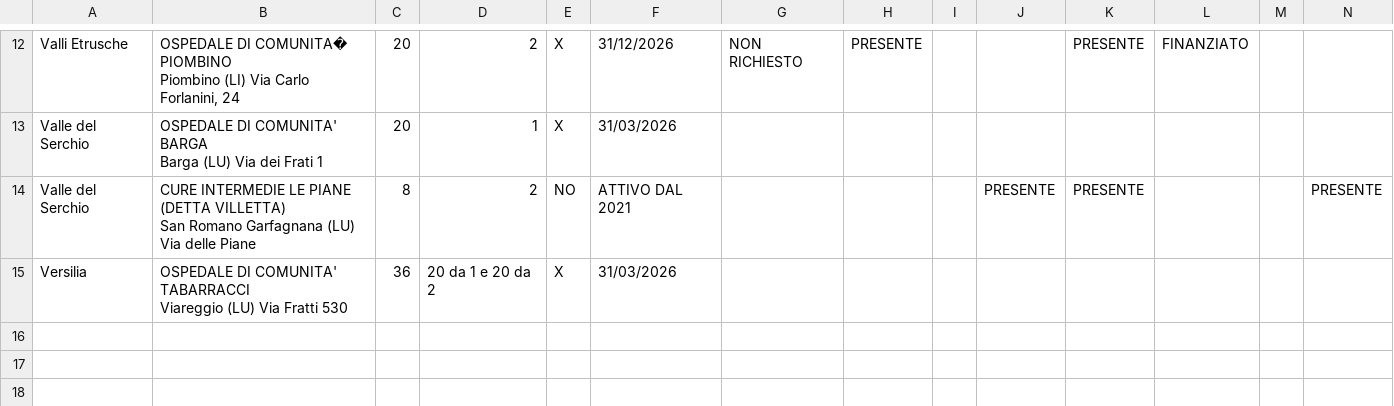
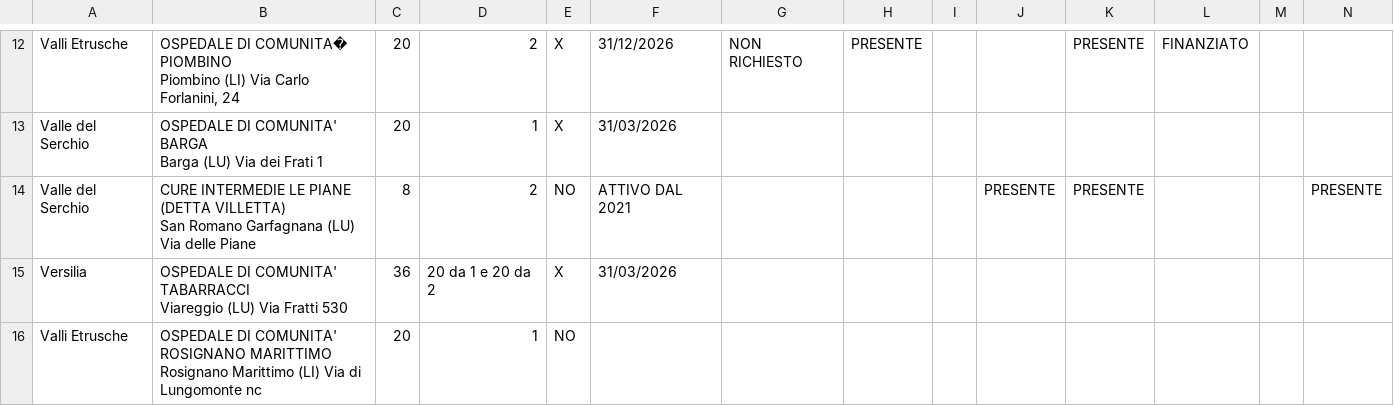
Before and after one commit to ssurli/tecnologie-sanitarie-pnrr, a CSV file: ODC_CE_1_claude.csv, drawn as a sheet; only a part is shown, gaps mark what is left out; rows hold the shown columns only; ↵ is a line break in a cell; the diff names each change by its address in the sheet, - before the commit and + after, or states it on an @@ line.

```diff
--- a/ODC_CE_1_claude.csv
+++ b/ODC_CE_1_claude.csv
+row 16: Valli Etrusche | OSPEDALE DI COMUNITA' ROSIGNANO MARITTIMO ↵ Rosignano Marittimo (LI) Via di Lungomonte nc | 20 | 1 | NO
```
Also changed, not shown: strutture_sanitarie.csv.
